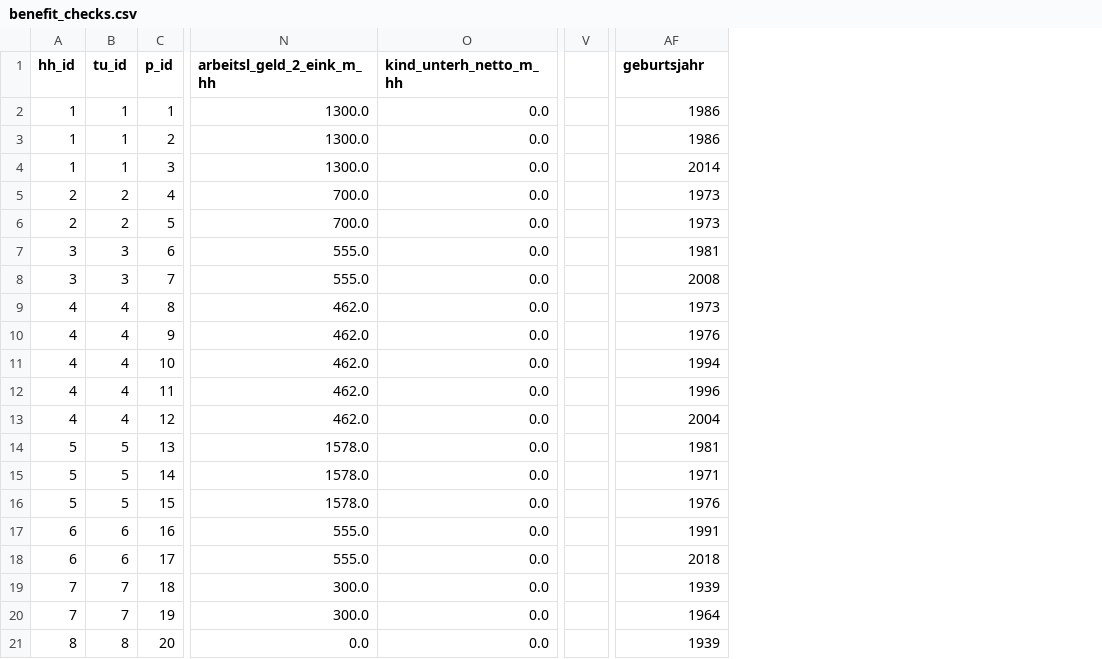
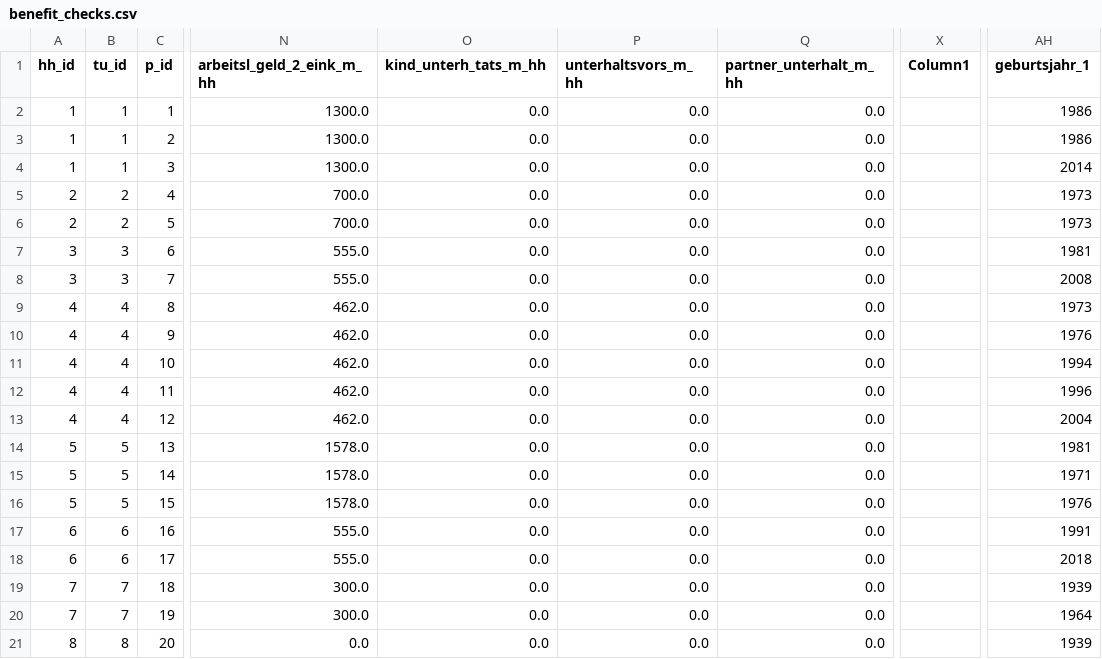
Before and after one commit to iza-institute-of-labor-economics/gettsim, a CSV file: src/_gettsim_tests/test_data/benefit_checks.csv, drawn as a sheet; only a part is shown, gaps mark what is left out; removed rows and columns are numbered as before the commit, all else as after; the diff names each change by its address in the sheet, - before the commit and + after, or states it on an @@ line.

```diff
--- a/src/_gettsim_tests/test_data/benefit_checks.csv
+++ b/src/_gettsim_tests/test_data/benefit_checks.csv
+column P (unterhaltsvors_m_hh), rows 2-21: all 0.0
+column Q (partner_unterhalt_m_hh), rows 2-21: all 0.0
-column V, empty
+column X (Column1), empty
-O1: kind_unterh_netto_m_hh
+O1: kind_unterh_tats_m_hh
-AH1: geburtsjahr
+AH1: geburtsjahr_1
```
Also changed, not shown: src/_gettsim_tests/test_data/arbeitsl_geld_2.csv, src/_gettsim_tests/test_data/full_taxes_and_transfers.csv, 18 other files.
